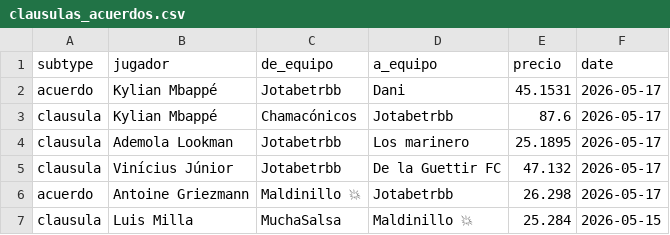
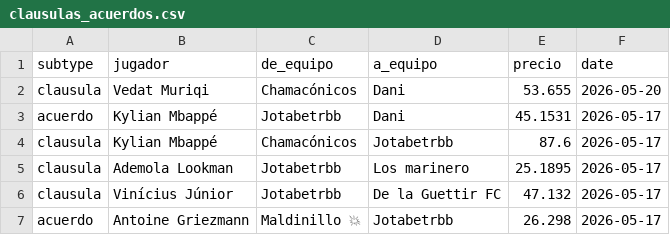
Before and after one commit to javica98/MisterFantasy_analytics, a CSV file: data/processed/clausulas_acuerdos.csv, drawn as a sheet; only a part is shown; the shorter side is filled out with more unchanged rows.

```diff
--- a/data/processed/clausulas_acuerdos.csv
+++ b/data/processed/clausulas_acuerdos.csv
@@ -1,2 +1,3 @@
 subtype,jugador,de_equipo,a_equipo,precio,date
+clausula,Vedat Muriqi,Chamacónicos,Dani,53.655,2026-05-20
 acuerdo,Kylian Mbappé,Jotabetrbb,Dani,45.1531,2026-05-17
```
Also changed, not shown: data/processed/ganancias.csv, data/processed/ganancias_clean.csv, 4 other files.
